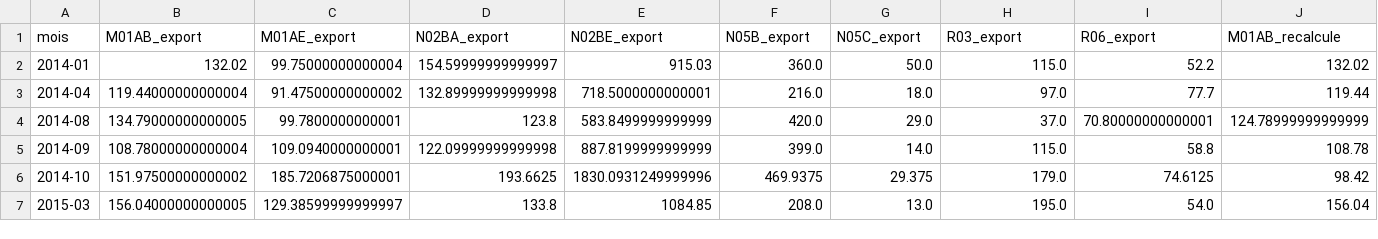
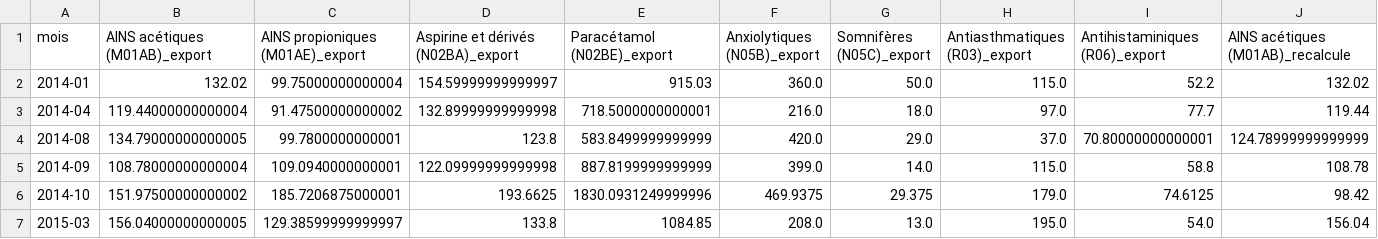
Before and after one commit to Esteban-13/rush_2, a CSV file: data/clean/ecarts_mensuel_vs_journalier.csv, drawn as a sheet; only a part is shown; the diff covers the shown part only; the diff names each change by its address in the sheet, - before the commit and + after, or states it on an @@ line.

```diff
--- a/data/clean/ecarts_mensuel_vs_journalier.csv
+++ b/data/clean/ecarts_mensuel_vs_journalier.csv
-B1: M01AB_export
+B1: AINS acétiques (M01AB)_export
-C1: M01AE_export
+C1: AINS propioniques (M01AE)_export
-D1: N02BA_export
+D1: Aspirine et dérivés (N02BA)_export
-E1: N02BE_export
+E1: Paracétamol (N02BE)_export
-F1: N05B_export
+F1: Anxiolytiques (N05B)_export
-G1: N05C_export
+G1: Somnifères (N05C)_export
-H1: R03_export
+H1: Antiasthmatiques (R03)_export
-I1: R06_export
+I1: Antihistaminiques (R06)_export
-J1: M01AB_recalcule
+J1: AINS acétiques (M01AB)_recalcule
```
Also changed, not shown: 15 edited cells elsewhere in this file, data/clean/etat_des_donnees.csv, data/clean/ventes_hebdo.csv, 9 other files.
